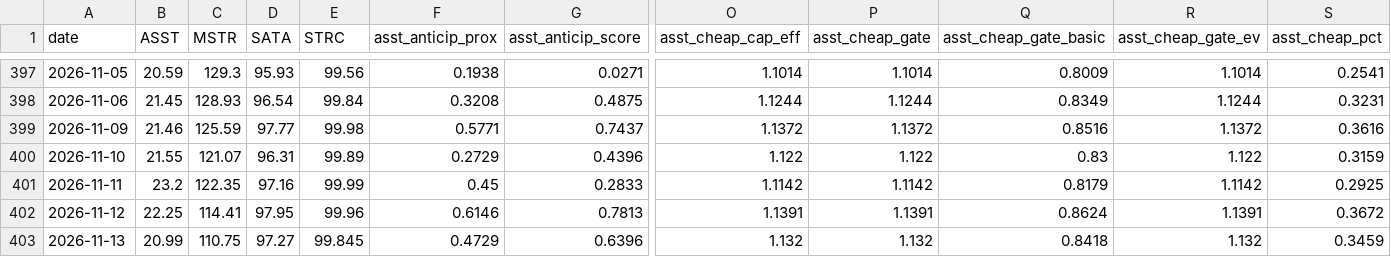
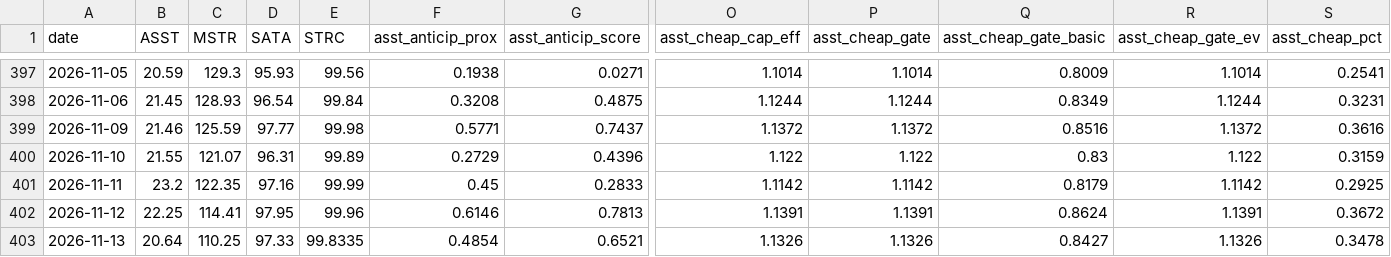
Before and after one commit to bobbyfarrell20/btc-treasury-dashboard, a CSV file: data/rows.csv, drawn as a sheet; only a part is shown, gaps mark what is left out; the diff covers the shown part only; the diff names each change by its address in the sheet, - before the commit and + after, or states it on an @@ line.

```diff
--- a/data/rows.csv
+++ b/data/rows.csv
-B403 (ASST): 20.99
+B403 (ASST): 20.64
-C403 (MSTR): 110.75
+C403 (MSTR): 110.25
-D403 (SATA): 97.27
+D403 (SATA): 97.33
-E403 (STRC): 99.845
+E403 (STRC): 99.8335
-F403 (asst_anticip_prox): 0.4729
+F403 (asst_anticip_prox): 0.4854
-G403 (asst_anticip_score): 0.6396
+G403 (asst_anticip_score): 0.6521
-O403 (asst_cheap_cap_eff): 1.132
+O403 (asst_cheap_cap_eff): 1.1326
-P403 (asst_cheap_gate): 1.132
+P403 (asst_cheap_gate): 1.1326
-Q403 (asst_cheap_gate_basic): 0.8418
+Q403 (asst_cheap_gate_basic): 0.8427
-R403 (asst_cheap_gate_ev): 1.132
+R403 (asst_cheap_gate_ev): 1.1326
-S403 (asst_cheap_pct): 0.3459
+S403 (asst_cheap_pct): 0.3478
```
Also changed, not shown: 66 edited cells elsewhere in this file, 6 other files.
